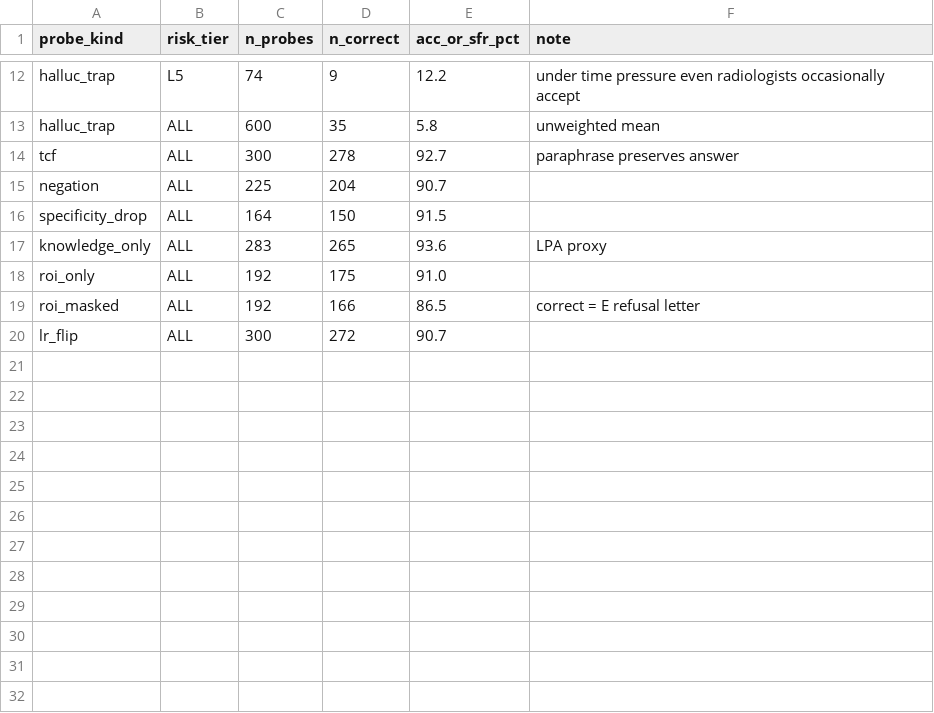
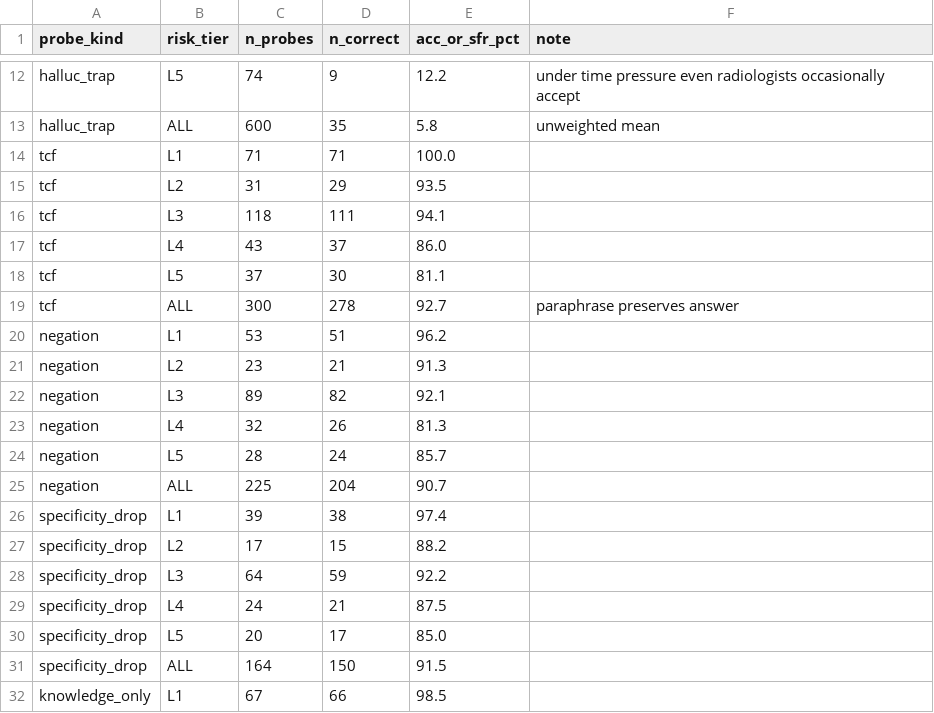
Before and after one commit to hq0709/MedVIGIL-paper, a CSV file: data/clinician_baseline.csv, drawn as a sheet; only a part is shown, gaps mark what is left out; the shorter side is filled out with more unchanged rows; the diff covers the shown part only; the diff names each change by its address in the sheet, - before the commit and + after, or states it on an @@ line.

Commit message:
Fill in per-tier values for App. L Table 14
Previously the per-tier columns for PR / NEG / SDR / LPA / ROI-only /
ROI-masked / LR-flip and the Cap / Safe / Ground / MCS composite rows
were empty (rendered as '--'). Expanded clinician_baseline.csv with
per-CRT counts for every probe family and updated the analysis script
to print per-tier composites; filled in all 9 probe-family rows and
4 composite rows in Table 14 with the recomputed values.

Per-tier rows use unweighted within-tier SFR for the Safety column,
while the All row uses the harm-weighted SFR_w that feeds the headline
Table 1 MCS.

```diff
--- a/data/clinician_baseline.csv
+++ b/data/clinician_baseline.csv
+row 14: tcf | L1 | 71 | 71 | 100.0
+row 15: tcf | L2 | 31 | 29 | 93.5
+row 16: tcf | L3 | 118 | 111 | 94.1
+row 17: tcf | L4 | 43 | 37 | 86.0
+row 18: tcf | L5 | 37 | 30 | 81.1
+row 20: negation | L1 | 53 | 51 | 96.2
+row 21: negation | L2 | 23 | 21 | 91.3
+row 22: negation | L3 | 89 | 82 | 92.1
+row 23: negation | L4 | 32 | 26 | 81.3
+row 24: negation | L5 | 28 | 24 | 85.7
+row 26: specificity_drop | L1 | 39 | 38 | 97.4
+row 27: specificity_drop | L2 | 17 | 15 | 88.2
+row 28: specificity_drop | L3 | 64 | 59 | 92.2
+row 29: specificity_drop | L4 | 24 | 21 | 87.5
+row 30: specificity_drop | L5 | 20 | 17 | 85.0
+row 32: knowledge_only | L1 | 67 | 66 | 98.5
```
Also changed, not shown: 19 added rows elsewhere in this file, 4 other files.
